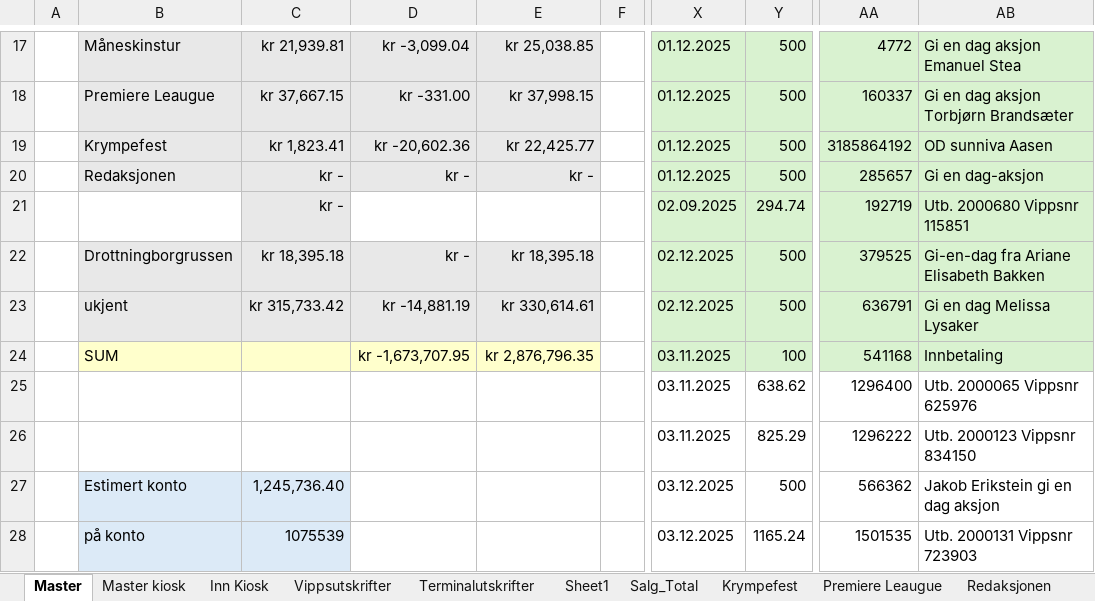
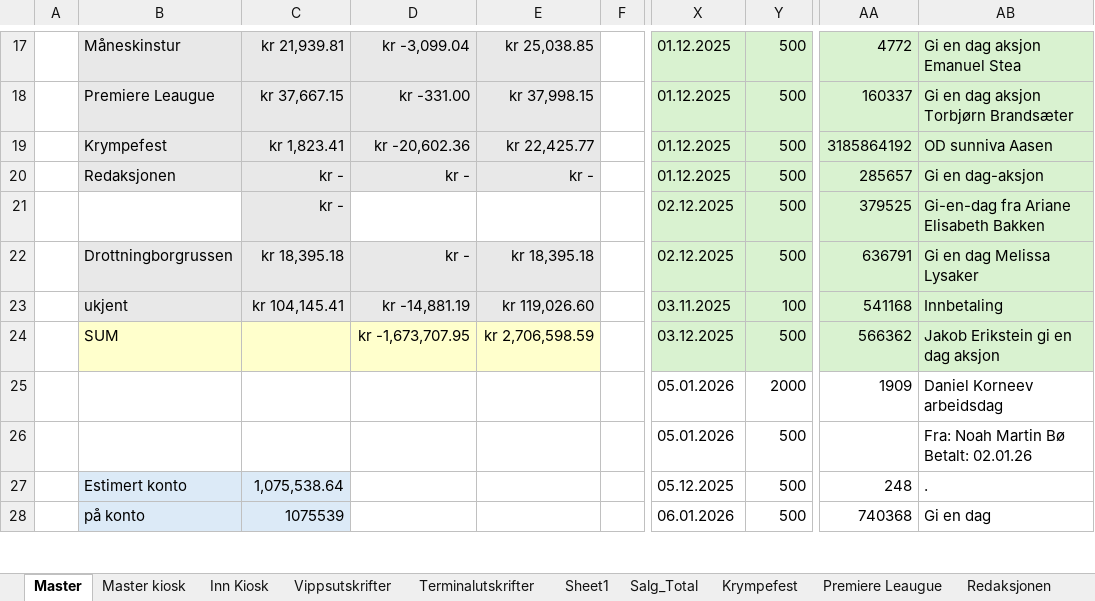
Before and after one commit to CarlMartinL/Russens-regnskap, an Excel workbook: Regnskap/Russens Regnskap Helautomatisert.xlsx, sheet Master, drawn as a sheet; only a part is shown, gaps mark what is left out; values as stored, in another font and other column widths than the file's, no borders; the diff covers the shown part only; the diff names each change by its address in the sheet, - before the commit and + after, or states it on an @@ line.

```diff
--- a/Regnskap/Russens Regnskap Helautomatisert.xlsx (sheet Master)
+++ b/Regnskap/Russens Regnskap Helautomatisert.xlsx (sheet Master)
-X21: 02.09.2025
+X21: 02.12.2025
-Y21: 294.74
+Y21: 500
-AA21: 192719
+AA21: 379525
-AB21: Utb. 2000680 Vippsnr 115851
+AB21: Gi-en-dag fra Ariane Elisabeth Bakken
-AA22: 379525
+AA22: 636791
-AB22: Gi-en-dag fra Ariane Elisabeth Bakken
+AB22: Gi en dag Melissa Lysaker
-C23: kr 315,733.42
+C23: kr 104,145.41
-E23: kr 330,614.61
+E23: kr 119,026.60
-X23: 02.12.2025
+X23: 03.11.2025
-Y23: 500
+Y23: 100
-AA23: 636791
+AA23: 541168
-AB23: Gi en dag Melissa Lysaker
+AB23: Innbetaling
-E24: kr 2,876,796.35
+E24: kr 2,706,598.59
-X24: 03.11.2025
+X24: 03.12.2025
-Y24: 100
+Y24: 500
-AA24: 541168
+AA24: 566362
-AB24: Innbetaling
+AB24: Jakob Erikstein gi en dag aksjon
-X25:X26: 03.11.2025
+X25:X26: 05.01.2026
-Y25: 638.62
+Y25: 2000
-AA25: 1296400
+AA25: 1909
-AB25: Utb. 2000065 Vippsnr 625976
+AB25: Daniel Korneev arbeidsdag
-Y26: 825.29
+Y26: 500
-AA26: 1296222
+AA26: (empty)
-AB26: Utb. 2000123 Vippsnr 834150
+AB26: Fra: Noah Martin Bø Betalt: 02.01.26
-C27: 1,245,736.40
+C27: 1,075,538.64
-X27: 03.12.2025
+X27: 05.12.2025
-AA27: 566362
+AA27: 248
-AB27: Jakob Erikstein gi en dag aksjon
+AB27: .
-X28: 03.12.2025
+X28: 06.01.2026
-Y28: 1165.24
+Y28: 500
-AA28: 1501535
+AA28: 740368
-AB28: Utb. 2000131 Vippsnr 723903
+AB28: Gi en dag
```
Also changed, not shown: 1 added row, 81 removed rows and 50 edited cells elsewhere in this sheet, 1 other file.
